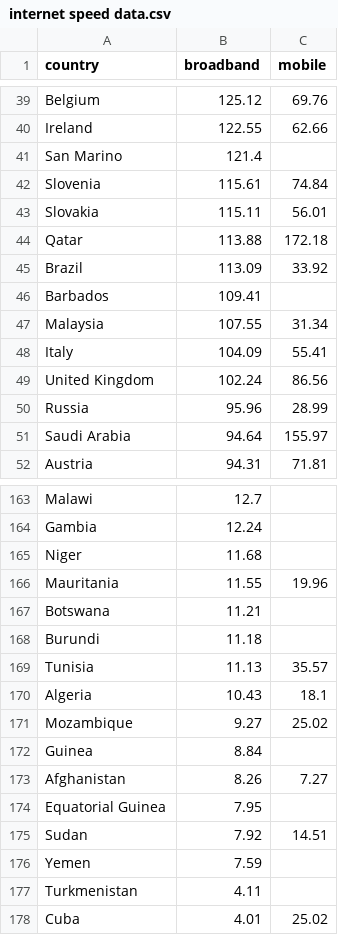
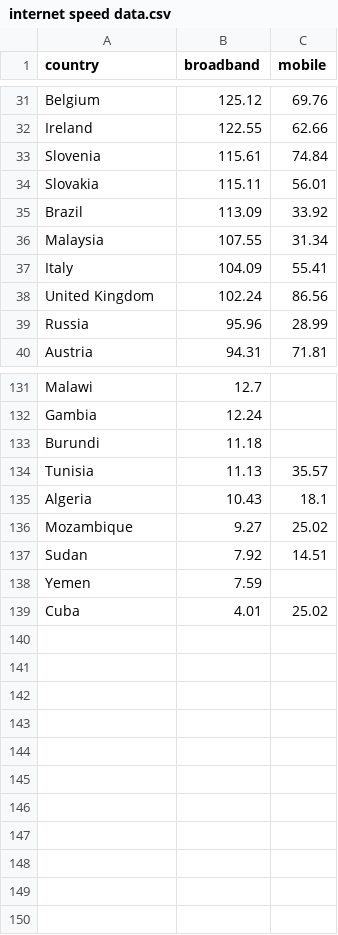
Before and after one commit to robynoconnor/internet_speed_analysis, a CSV file: internet speed data.csv, drawn as a sheet; only a part is shown, gaps mark what is left out; the diff covers the shown part only.

```diff
--- a/internet speed data.csv
+++ b/internet speed data.csv
@@ -40,8 +32,5 @@ Belgium,125.12,69.76
 Ireland,122.55,62.66
-San Marino,121.4,
 Slovenia,115.61,74.84
 Slovakia,115.11,56.01
-Qatar,113.88,172.18
 Brazil,113.09,33.92
-Barbados,109.41,
 Malaysia,107.55,31.34
@@ -50,3 +39,2 @@ United Kingdom,102.24,86.56
 Russia,95.96,28.99
-Saudi Arabia,94.64,155.97
 Austria,94.31,71.81
@@ -164,5 +132,2 @@ Malawi,12.7,
 Gambia,12.24,
-Niger,11.68,
-Mauritania,11.55,19.96
-Botswana,11.21,
 Burundi,11.18,
@@ -171,8 +136,4 @@ Algeria,10.43,18.1
 Mozambique,9.27,25.02
-Guinea,8.84,
-Afghanistan,8.26,7.27
-Equatorial Guinea,7.95,
 Sudan,7.92,14.51
 Yemen,7.59,
-Turkmenistan,4.11,
 Cuba,4.01,25.02
```
Also changed, not shown: 28 removed rows elsewhere in this file.
